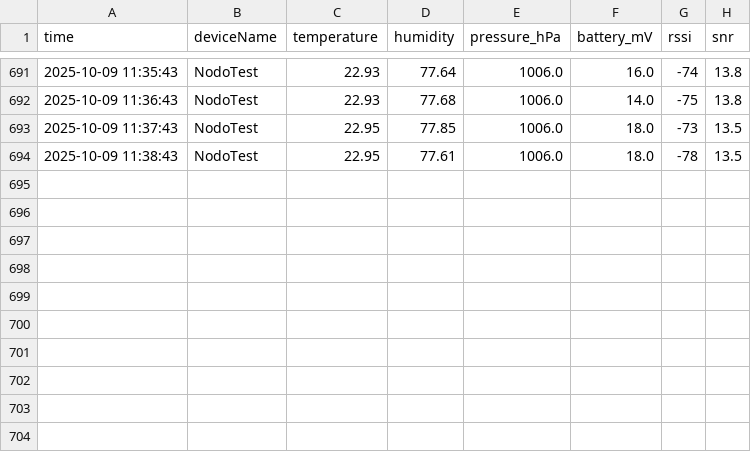
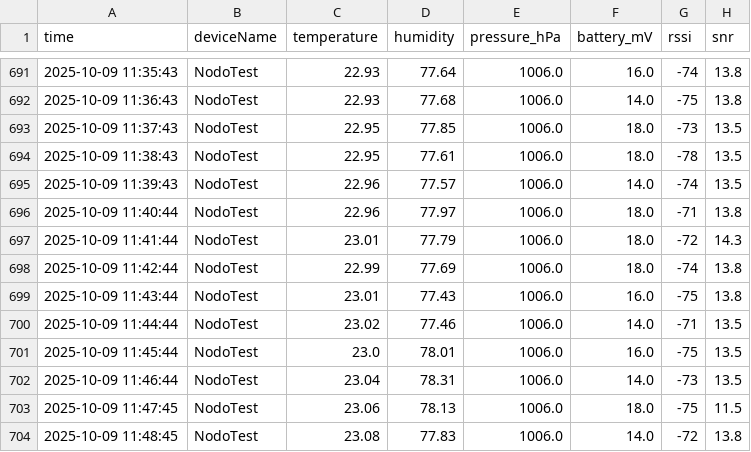
Before and after one commit to AlejoBSmith/SmartCampus_UTP, a CSV file: Data/daily/uplinks_2025-10-09.csv, drawn as a sheet; only a part is shown, gaps mark what is left out.

Commit message:
Update Data/daily/uplinks_2025-10-09.csv at 2025-10-09 11:48:47

```diff
--- a/Data/daily/uplinks_2025-10-09.csv
+++ b/Data/daily/uplinks_2025-10-09.csv
@@ -694 +694,11 @@ time,deviceName,temperature,humidity,pressure_hPa,battery_mV,rssi,snr
 2025-10-09 11:38:43,NodoTest,22.95,77.61,1006.0,18.0,-78,13.5
+2025-10-09 11:39:43,NodoTest,22.96,77.57,1006.0,14.0,-74,13.5
+2025-10-09 11:40:44,NodoTest,22.96,77.97,1006.0,18.0,-71,13.8
+2025-10-09 11:41:44,NodoTest,23.01,77.79,1006.0,18.0,-72,14.3
+2025-10-09 11:42:44,NodoTest,22.99,77.69,1006.0,18.0,-74,13.8
+2025-10-09 11:43:44,NodoTest,23.01,77.43,1006.0,16.0,-75,13.8
+2025-10-09 11:44:44,NodoTest,23.02,77.46,1006.0,14.0,-71,13.5
+2025-10-09 11:45:44,NodoTest,23.0,78.01,1006.0,16.0,-75,13.5
+2025-10-09 11:46:44,NodoTest,23.04,78.31,1006.0,14.0,-73,13.5
+2025-10-09 11:47:45,NodoTest,23.06,78.13,1006.0,18.0,-75,11.5
+2025-10-09 11:48:45,NodoTest,23.08,77.83,1006.0,14.0,-72,13.8
```
